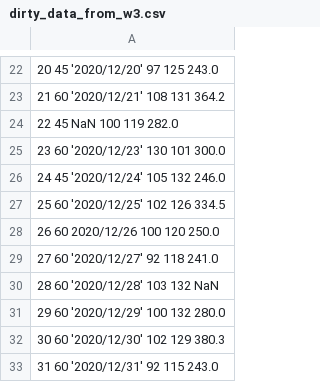
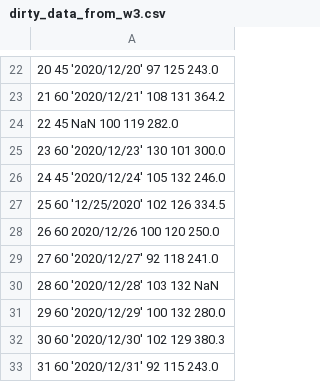
Before and after one commit to CUNYTechPrep/2024-DS-Wed, a CSV file: Week-02-DS-Overview-and-Data/data/dirty_data_from_w3.csv, drawn as a sheet; only a part is shown, gaps mark what is left out; the diff names each change by its address in the sheet, - before the commit and + after, or states it on an @@ line.

```diff
--- a/Week-02-DS-Overview-and-Data/data/dirty_data_from_w3.csv
+++ b/Week-02-DS-Overview-and-Data/data/dirty_data_from_w3.csv
-A27: 25 60 '2020/12/25' 102 126 334.5
+A27: 25 60 '12/25/2020' 102 126 334.5
```
Also changed, not shown: 10 other files.
